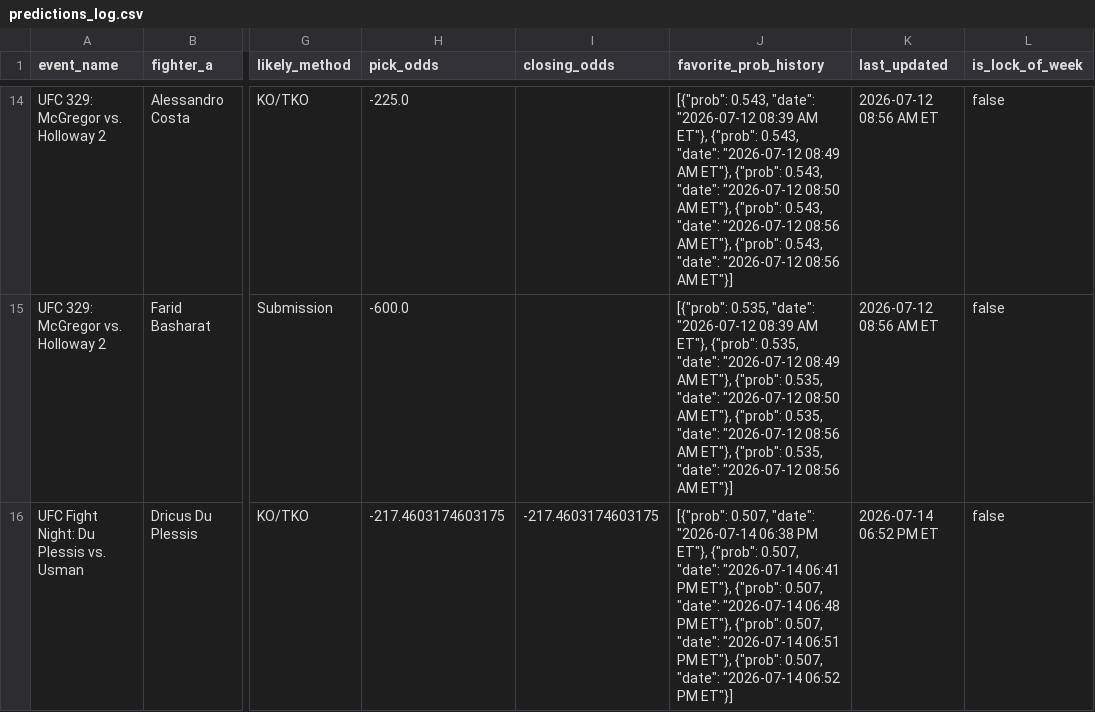
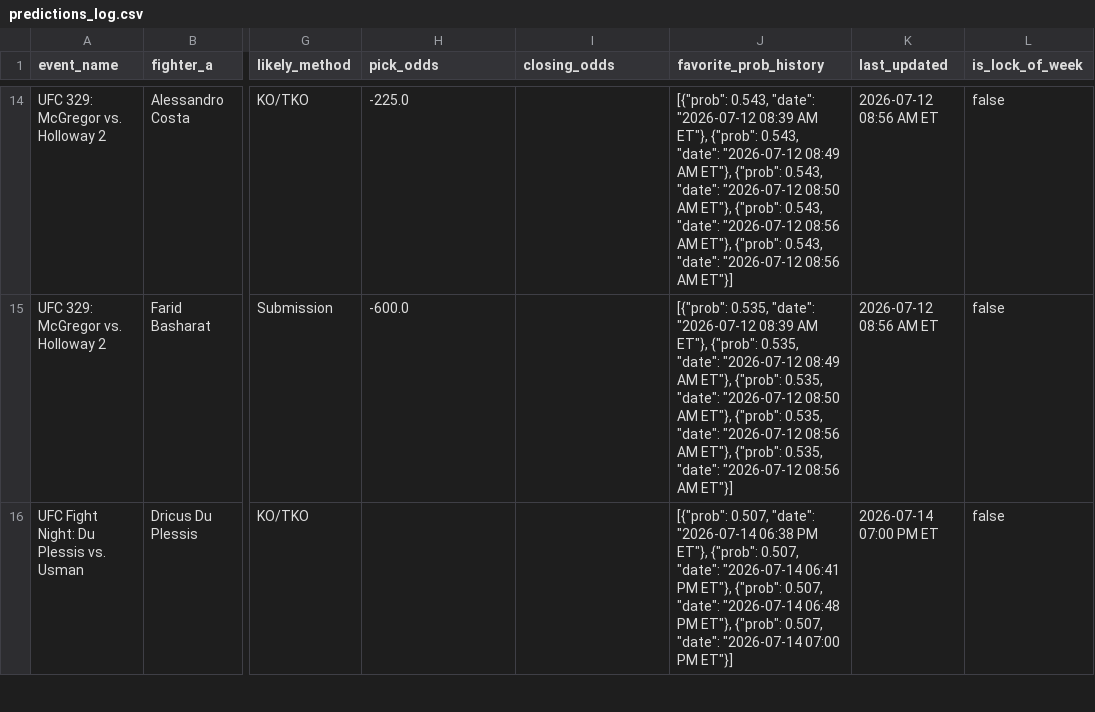
Before and after one commit to sb98park/ufc-edge-finder, a CSV file: data/predictions_log.csv, drawn as a sheet; only a part is shown, gaps mark what is left out; the diff covers the shown part only; the diff names each change by its address in the sheet, - before the commit and + after, or states it on an @@ line.

```diff
--- a/data/predictions_log.csv
+++ b/data/predictions_log.csv
-H16 (pick_odds): -217.4603174603175
+H16 (pick_odds): (empty)
-I16 (closing_odds): -217.4603174603175
+I16 (closing_odds): (empty)
-J16 (favorite_prob_history): …"date": "2026-07-14 06:51 PM ET"}, {"prob": 0.507, "date": "2026-07-14 06:52 PM ET"}]
+J16 (favorite_prob_history): …"date": "2026-07-14 07:00 PM ET"}]
-K16 (last_updated): 2026-07-14 06:52 PM ET
+K16 (last_updated): 2026-07-14 07:00 PM ET
```
Also changed, not shown: 2 edited cells elsewhere in this file, 1 other file.
